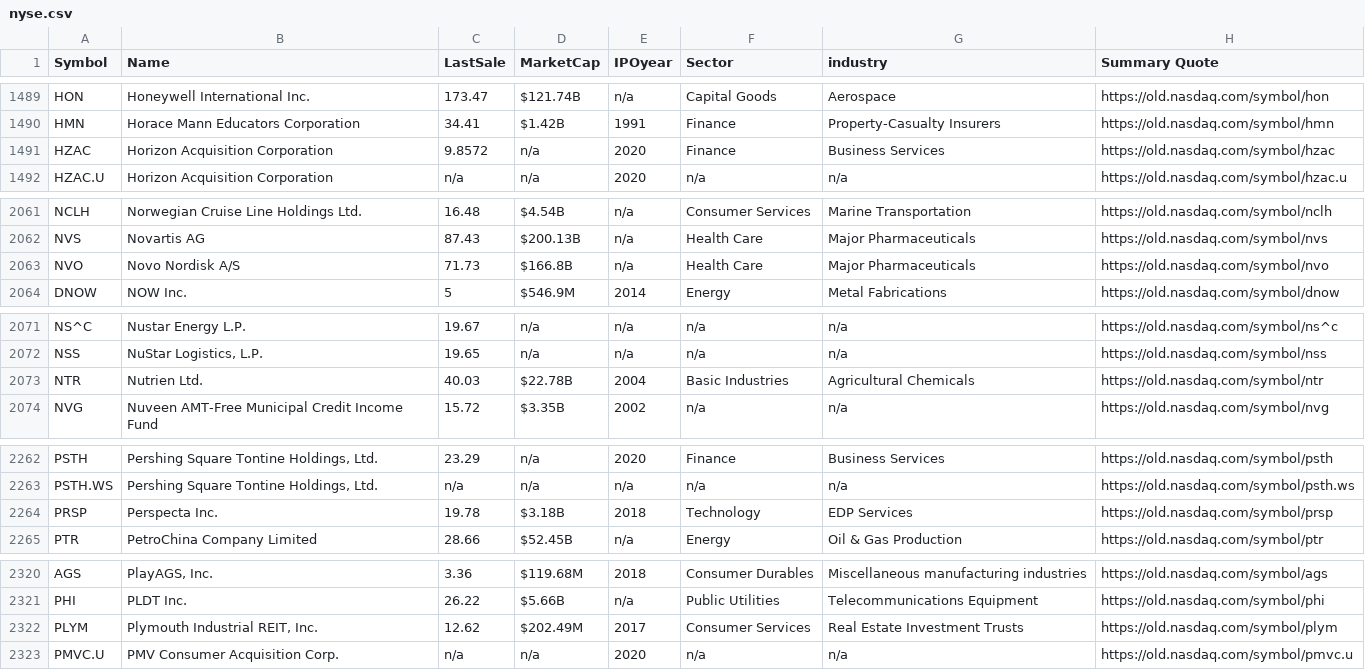
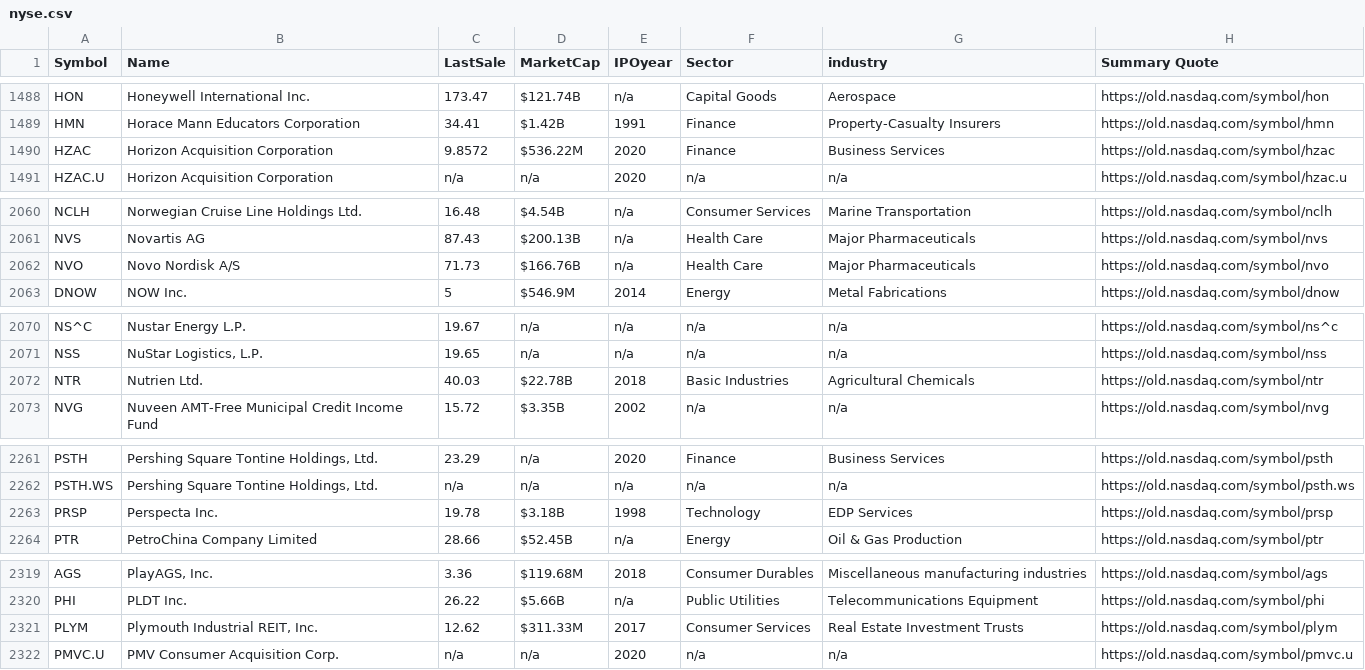
Before and after one commit to abbadata/stock-tickers, a CSV file: data/nyse.csv, drawn as a sheet; only a part is shown, gaps mark what is left out; the diff covers the shown part only.

```diff
--- a/data/nyse.csv
+++ b/data/nyse.csv
@@ -1490,3 +1489,3 @@
 "HMN","Horace Mann Educators Corporation","34.41","$1.42B","1991","Finance","Property-Casualty Insurers","https://old.nasdaq.com/symbol/hmn",
-"HZAC","Horizon Acquisition Corporation","9.8572","n/a","2020","Finance","Business Services","https://old.nasdaq.com/symbol/hzac",
+"HZAC","Horizon Acquisition Corporation","9.8572","$536.22M","2020","Finance","Business Services","https://old.nasdaq.com/symbol/hzac",
 "HZAC.U","Horizon Acquisition Corporation","n/a","n/a","2020","n/a","n/a","https://old.nasdaq.com/symbol/hzac.u",
@@ -2062,3 +2061,3 @@
 "NVS","Novartis AG","87.43","$200.13B","n/a","Health Care","Major Pharmaceuticals","https://old.nasdaq.com/symbol/nvs",
-"NVO","Novo Nordisk A/S","71.73","$166.8B","n/a","Health Care","Major Pharmaceuticals","https://old.nasdaq.com/symbol/nvo",
+"NVO","Novo Nordisk A/S","71.73","$166.76B","n/a","Health Care","Major Pharmaceuticals","https://old.nasdaq.com/symbol/nvo",
 "DNOW","NOW Inc.","5","$546.9M","2014","Energy","Metal Fabrications","https://old.nasdaq.com/symbol/dnow",
@@ -2072,3 +2071,3 @@
 "NSS","NuStar Logistics, L.P.","19.65","n/a","n/a","n/a","n/a","https://old.nasdaq.com/symbol/nss",
-"NTR","Nutrien Ltd.","40.03","$22.78B","2004","Basic Industries","Agricultural Chemicals","https://old.nasdaq.com/symbol/ntr",
+"NTR","Nutrien Ltd.","40.03","$22.78B","2018","Basic Industries","Agricultural Chemicals","https://old.nasdaq.com/symbol/ntr",
 "NVG","Nuveen AMT-Free Municipal Credit Income Fund","15.72","$3.35B","2002","n/a","n/a","https://old.nasdaq.com/symbol/nvg",
@@ -2263,3 +2262,3 @@
 "PSTH.WS","Pershing Square Tontine Holdings, Ltd.","n/a","n/a","n/a","n/a","n/a","https://old.nasdaq.com/symbol/psth.ws",
-"PRSP","Perspecta Inc.","19.78","$3.18B","2018","Technology","EDP Services","https://old.nasdaq.com/symbol/prsp",
+"PRSP","Perspecta Inc.","19.78","$3.18B","1998","Technology","EDP Services","https://old.nasdaq.com/symbol/prsp",
 "PTR","PetroChina Company Limited","28.66","$52.45B","n/a","Energy","Oil & Gas Production","https://old.nasdaq.com/symbol/ptr",
@@ -2321,3 +2320,3 @@
 "PHI","PLDT Inc.","26.22","$5.66B","n/a","Public Utilities","Telecommunications Equipment","https://old.nasdaq.com/symbol/phi",
-"PLYM","Plymouth Industrial REIT, Inc.","12.62","$202.49M","2017","Consumer Services","Real Estate Investment Trusts","https://old.nasdaq.com/symbol/plym",
+"PLYM","Plymouth Industrial REIT, Inc.","12.62","$311.33M","2017","Consumer Services","Real Estate Investment Trusts","https://old.nasdaq.com/symbol/plym",
 "PMVC.U","PMV Consumer Acquisition Corp.","n/a","n/a","2020","n/a","n/a","https://old.nasdaq.com/symbol/pmvc.u",
```
Also changed, not shown: 2 removed rows and 5 edited cells elsewhere in this file, data/all.csv, data/amex.csv, 6 other files.
